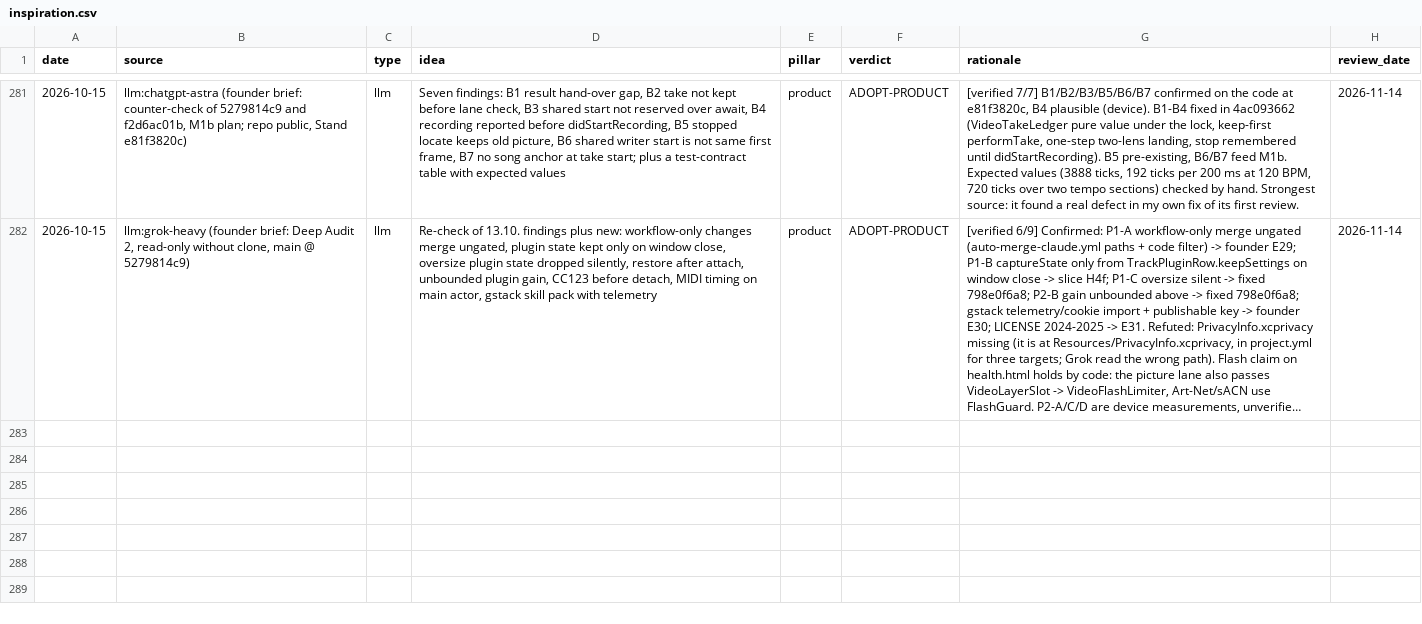
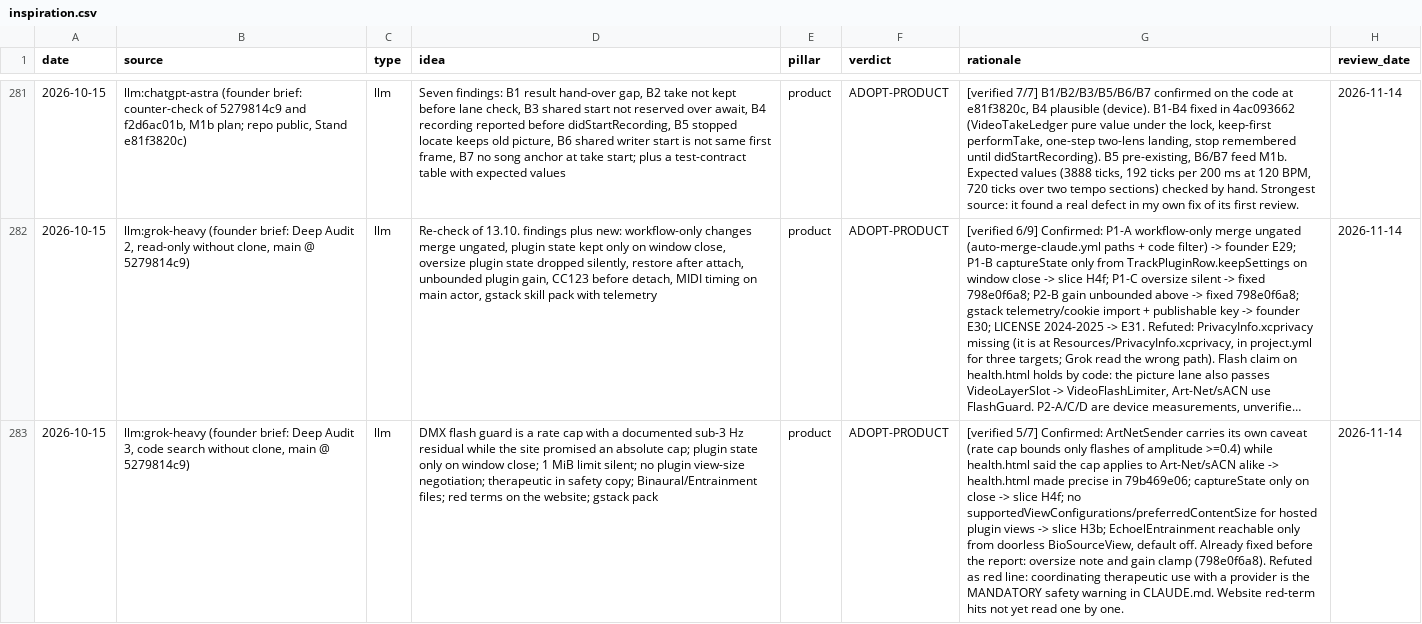
Before and after one commit to vibrationalforce/Echoelmusic, a CSV file: inspiration.csv, drawn as a sheet; only a part is shown, gaps mark what is left out; long unchanged cells end in …; the diff names each change by its address in the sheet, - before the commit and + after, or states it on an @@ line.

```diff
--- a/inspiration.csv
+++ b/inspiration.csv
+row 283: 2026-10-15 | llm:grok-heavy (founder brief: Deep Audit 3, code search without clone, main @ 5279814c9) | llm | DMX flash guard is a rate cap with a documented sub-3 Hz residual while the site promised an absolute cap; plugin state only on window close; 1 MiB limit silent; no plugin view-size negotiation; therapeutic in safety copy; Binaural/Entrainment files; red terms on the website; gstack pack | product | ADOPT-PRODUCT | [verified 5/7] Confirmed: ArtNetSender carries its own caveat (rate cap bounds only flashes of amplitude >=0.4) while health.html said the cap applies to Art-Net/sACN alike -> health.html made precise in 79b469e06; captureState only on close -> slice H4f; no supportedViewConfigurations/preferredContentSize for hosted plugin views -> slice H3b; EchoelEntrainment reachable only from doorless BioSourceView, default off. Already fixed before the report: oversize note and gain clamp (798e0f6a8). Refuted as red line: coordinating therapeutic use with a provider is the MANDATORY safety warning in CLAUDE.md. Website red-term hits not yet read one by one. | 2026-11-14
```
Also changed, not shown: 1 other file.
